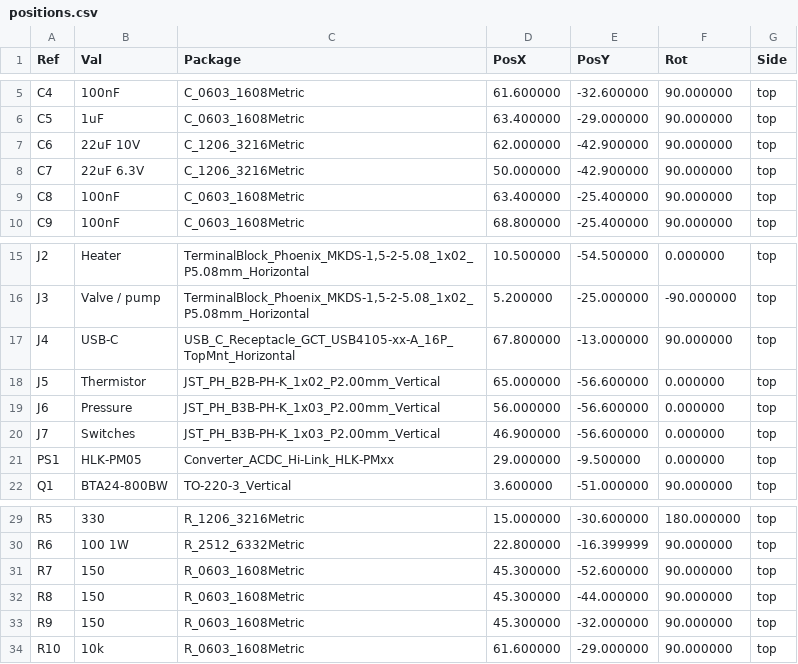
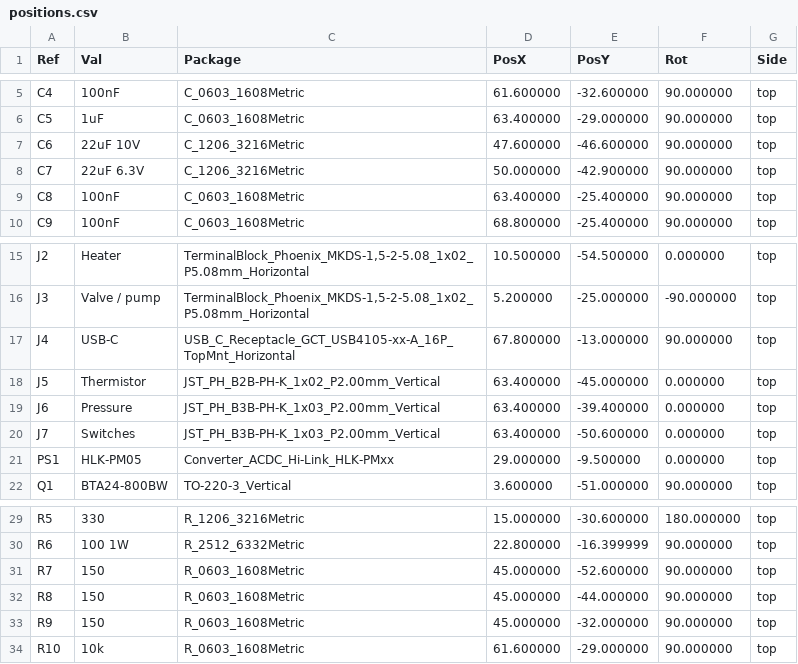
Before and after one commit to brensch/coffee, a CSV file: hardware/controller/build/coffee-controller-120v-fab/positions.csv, drawn as a sheet; only a part is shown, gaps mark what is left out.

```diff
--- a/hardware/controller/build/coffee-controller-120v-fab/positions.csv
+++ b/hardware/controller/build/coffee-controller-120v-fab/positions.csv
@@ -6,3 +6,3 @@ Ref,Val,Package,PosX,PosY,Rot,Side
 "C5","1uF","C_0603_1608Metric",63.400000,-29.000000,90.000000,top
-"C6","22uF 10V","C_1206_3216Metric",62.000000,-42.900000,90.000000,top
+"C6","22uF 10V","C_1206_3216Metric",47.600000,-46.600000,90.000000,top
 "C7","22uF 6.3V","C_1206_3216Metric",50.000000,-42.900000,90.000000,top
@@ -17,5 +17,5 @@ Ref,Val,Package,PosX,PosY,Rot,Side
 "J4","USB-C","USB_C_Receptacle_GCT_USB4105-xx-A_16P_TopMnt_Horizontal",67.800000,-13.000000,90.000000,top
-"J5","Thermistor","JST_PH_B2B-PH-K_1x02_P2.00mm_Vertical",65.000000,-56.600000,0.000000,top
-"J6","Pressure","JST_PH_B3B-PH-K_1x03_P2.00mm_Vertical",56.000000,-56.600000,0.000000,top
-"J7","Switches","JST_PH_B3B-PH-K_1x03_P2.00mm_Vertical",46.900000,-56.600000,0.000000,top
+"J5","Thermistor","JST_PH_B2B-PH-K_1x02_P2.00mm_Vertical",63.400000,-45.000000,0.000000,top
+"J6","Pressure","JST_PH_B3B-PH-K_1x03_P2.00mm_Vertical",63.400000,-39.400000,0.000000,top
+"J7","Switches","JST_PH_B3B-PH-K_1x03_P2.00mm_Vertical",63.400000,-50.600000,0.000000,top
 "PS1","HLK-PM05","Converter_ACDC_Hi-Link_HLK-PMxx",29.000000,-9.500000,0.000000,top
@@ -30,5 +30,5 @@ Ref,Val,Package,PosX,PosY,Rot,Side
 "R6","100 1W","R_2512_6332Metric",22.800000,-16.399999,90.000000,top
-"R7","150","R_0603_1608Metric",45.300000,-52.600000,90.000000,top
-"R8","150","R_0603_1608Metric",45.300000,-44.000000,90.000000,top
-"R9","150","R_0603_1608Metric",45.300000,-32.000000,90.000000,top
+"R7","150","R_0603_1608Metric",45.000000,-52.600000,90.000000,top
+"R8","150","R_0603_1608Metric",45.000000,-44.000000,90.000000,top
+"R9","150","R_0603_1608Metric",45.000000,-32.000000,90.000000,top
 "R10","10k","R_0603_1608Metric",61.600000,-29.000000,90.000000,top
```
Also changed, not shown: hardware/controller/build/jlc-120v/cpl.csv, 34 other files.
